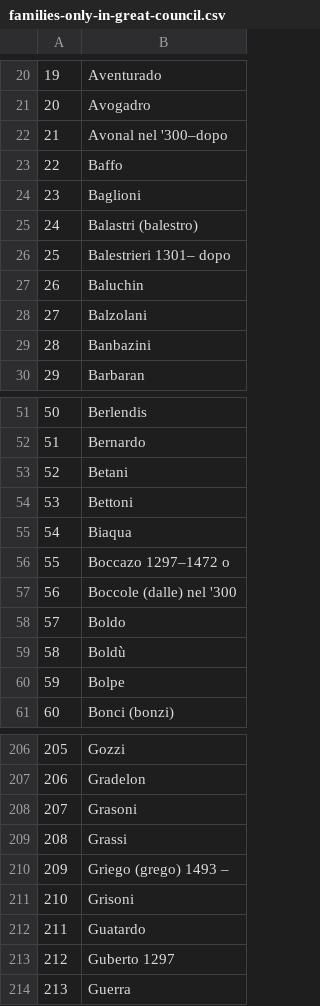
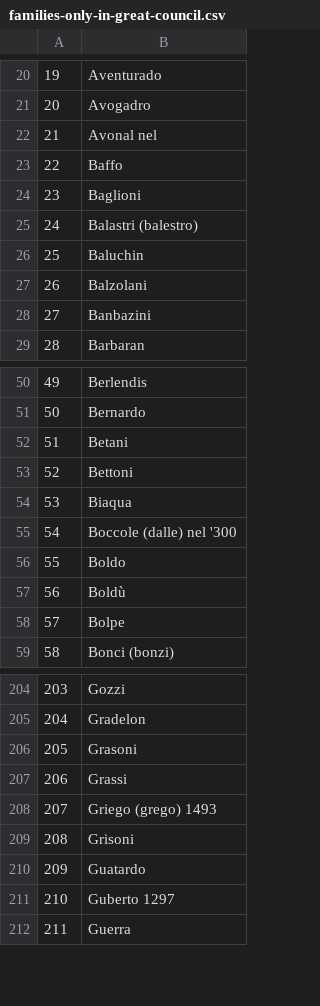
Before and after one commit to JJ/serrata-families, a CSV file: data/families-only-in-great-council.csv, drawn as a sheet; only a part is shown, gaps mark what is left out; removed rows and columns are numbered as before the commit, all else as after; the diff names each change by its address in the sheet, - before the commit and + after, or states it on an @@ line.

Commit message:
Fixing family data #12 #13

```diff
--- a/data/families-only-in-great-council.csv
+++ b/data/families-only-in-great-council.csv
-B22: Avonal nel '300–dopo
+B22: Avonal nel
-row 26: 25 | Balestrieri 1301– dopo
@@ column A renumbered from row 26 down @@
-row 56: 55 | Boccazo 1297–1472 o
-B208: Griego (grego) 1493 –
+B208: Griego (grego) 1493
```
Also changed, not shown: data/families-only-in-colleganza.csv, 2 other files.
